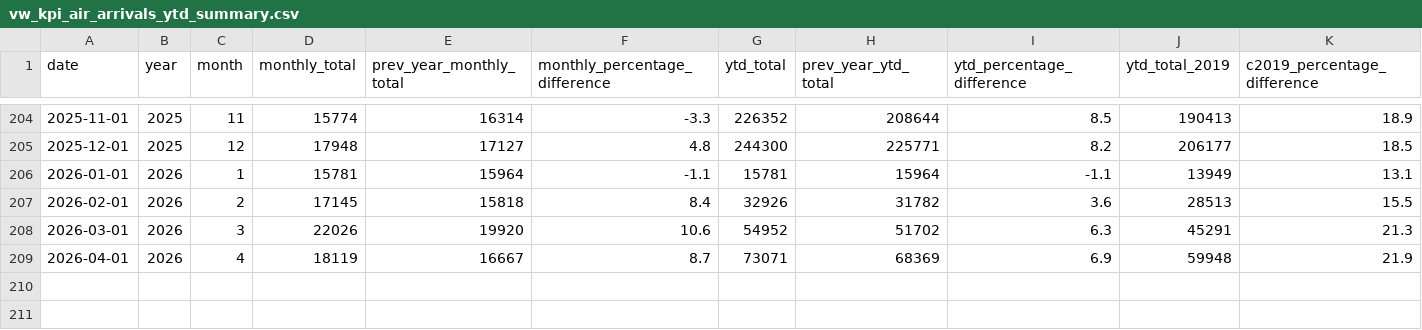
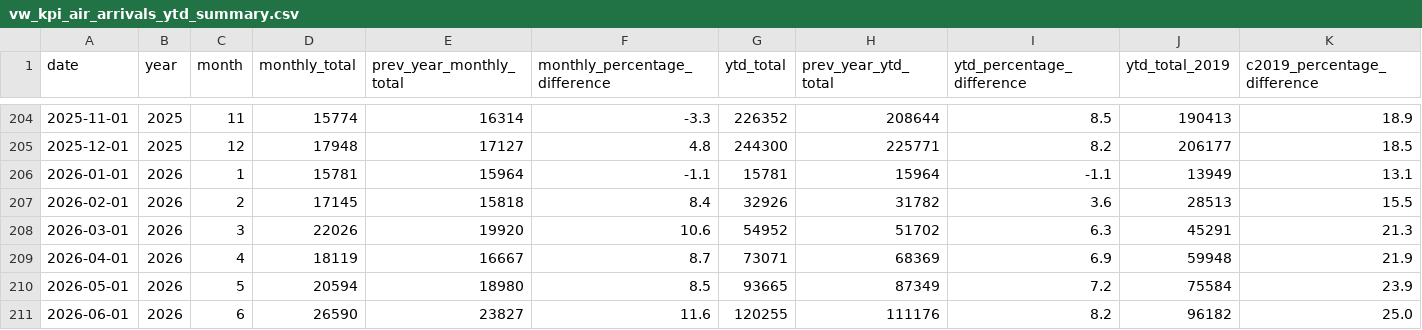
Before and after one commit to ytgov/tourism-indicators, a CSV file: data/vw_kpi_air_arrivals_ytd_summary.csv, drawn as a sheet; only a part is shown, gaps mark what is left out; rows hold the shown columns only; the diff names each change by its address in the sheet, - before the commit and + after, or states it on an @@ line.

```diff
--- a/data/vw_kpi_air_arrivals_ytd_summary.csv
+++ b/data/vw_kpi_air_arrivals_ytd_summary.csv
+row 210: 2026-05-01 | 2026 | 5 | 20594 | 18980 | 8.5 | 93665 | 87349 | 7.2 | 75584 | 23.9
+row 211: 2026-06-01 | 2026 | 6 | 26590 | 23827 | 11.6 | 120255 | 111176 | 8.2 | 96182 | 25.0
```
Also changed, not shown: data/vw_bc_yearly_border_crossings_by_country_of_origin.csv, data/vw_kpi_economic_retail_spending.csv, 12 other files.
